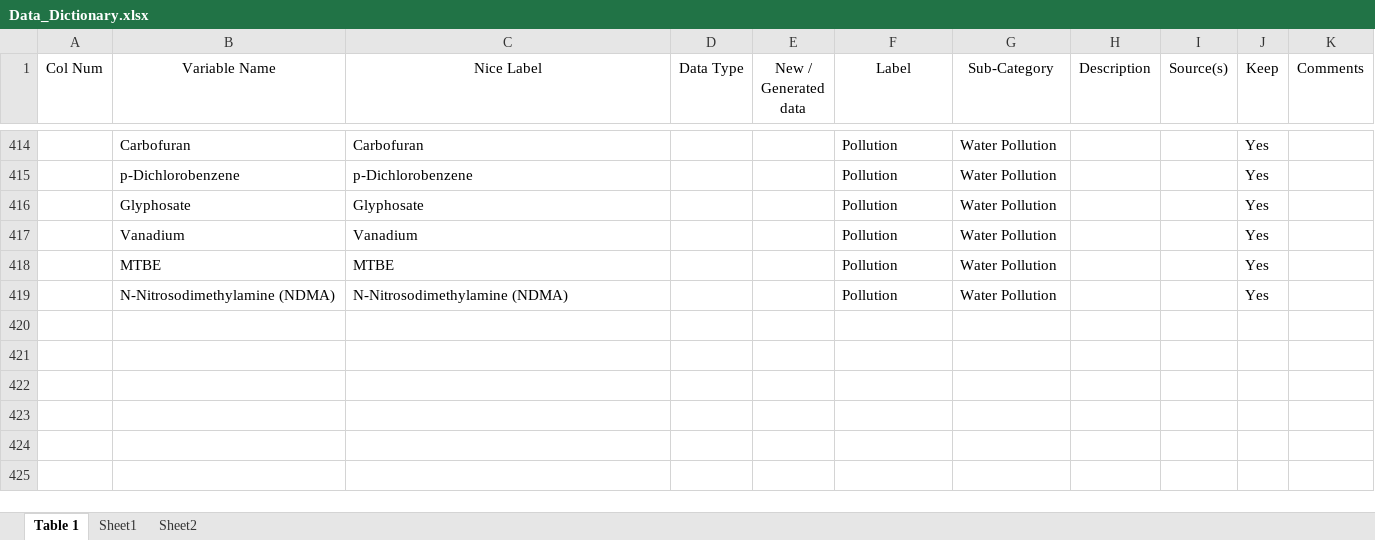
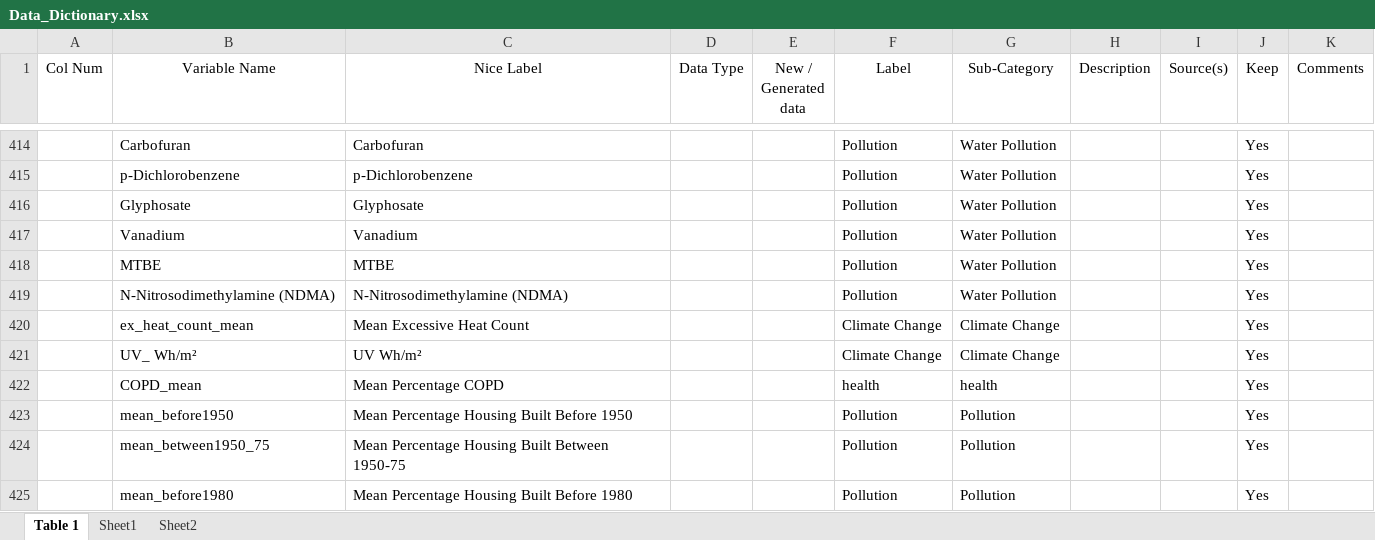
Before and after one commit to blind-contours/COVIDxrisk, an Excel workbook: data/processed/Data_Dictionary.xlsx, sheet Table 1, drawn as a sheet; only a part is shown, gaps mark what is left out; values as stored, in another font and other column widths than the file's, no borders; the diff names each change by its address in the sheet, - before the commit and + after, or states it on an @@ line.

Commit message:
Added COPD, excessive heat, and built housing years, updated preprocessing script - need to check character to numeric.

```diff
--- a/data/processed/Data_Dictionary.xlsx (sheet Table 1)
+++ b/data/processed/Data_Dictionary.xlsx (sheet Table 1)
+row 420:  | ex_heat_count_mean | Mean Excessive Heat Count |  |  | Climate Change | Climate Change |  |  | Yes
+row 421:  | UV_ Wh/m² | UV Wh/m² |  |  | Climate Change | Climate Change |  |  | Yes
+row 422:  | COPD_mean | Mean Percentage COPD |  |  | health | health |  |  | Yes
+row 423:  | mean_before1950 | Mean Percentage Housing Built Before 1950 |  |  | Pollution | Pollution |  |  | Yes
+row 424:  | mean_between1950_75 | Mean Percentage Housing Built Between 1950-75 |  |  | Pollution | Pollution |  |  | Yes
+row 425:  | mean_before1980 | Mean Percentage Housing Built Before 1980 |  |  | Pollution | Pollution |  |  | Yes
```
Also changed, not shown: 6 other files.
